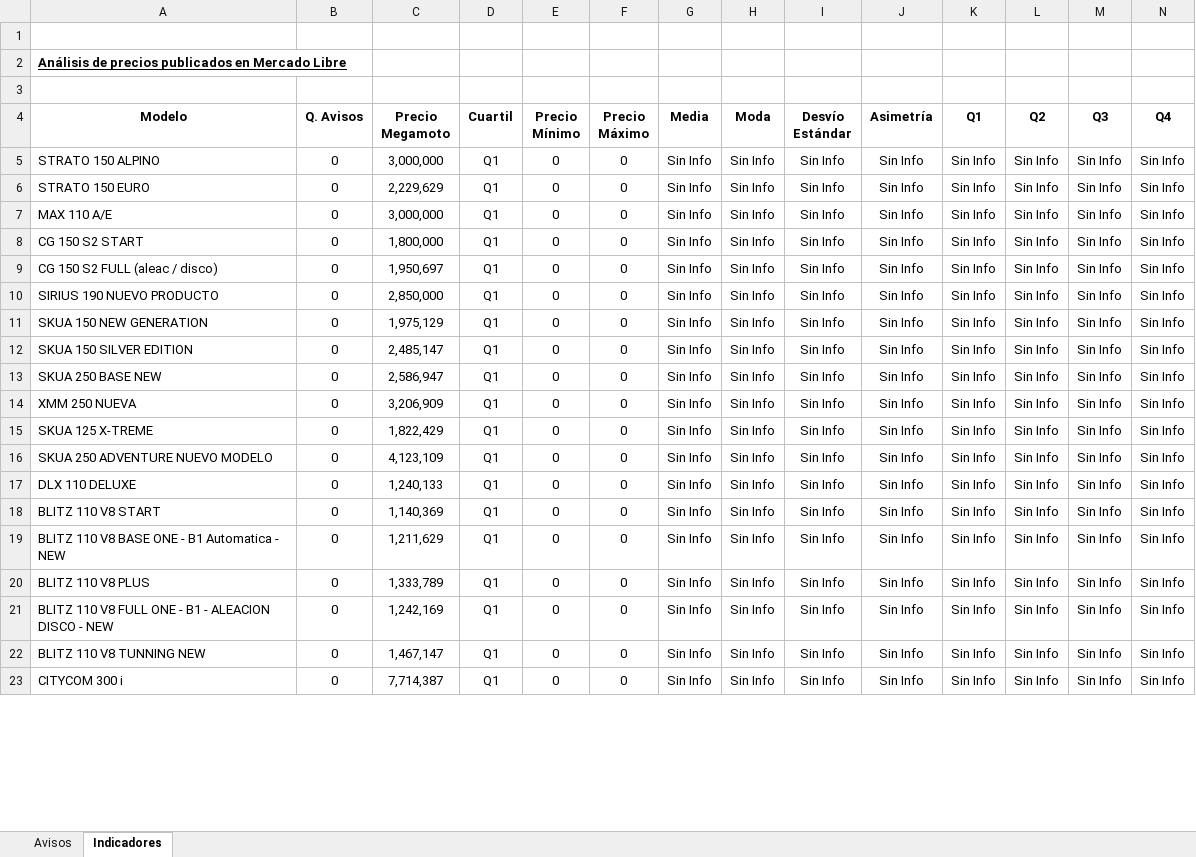
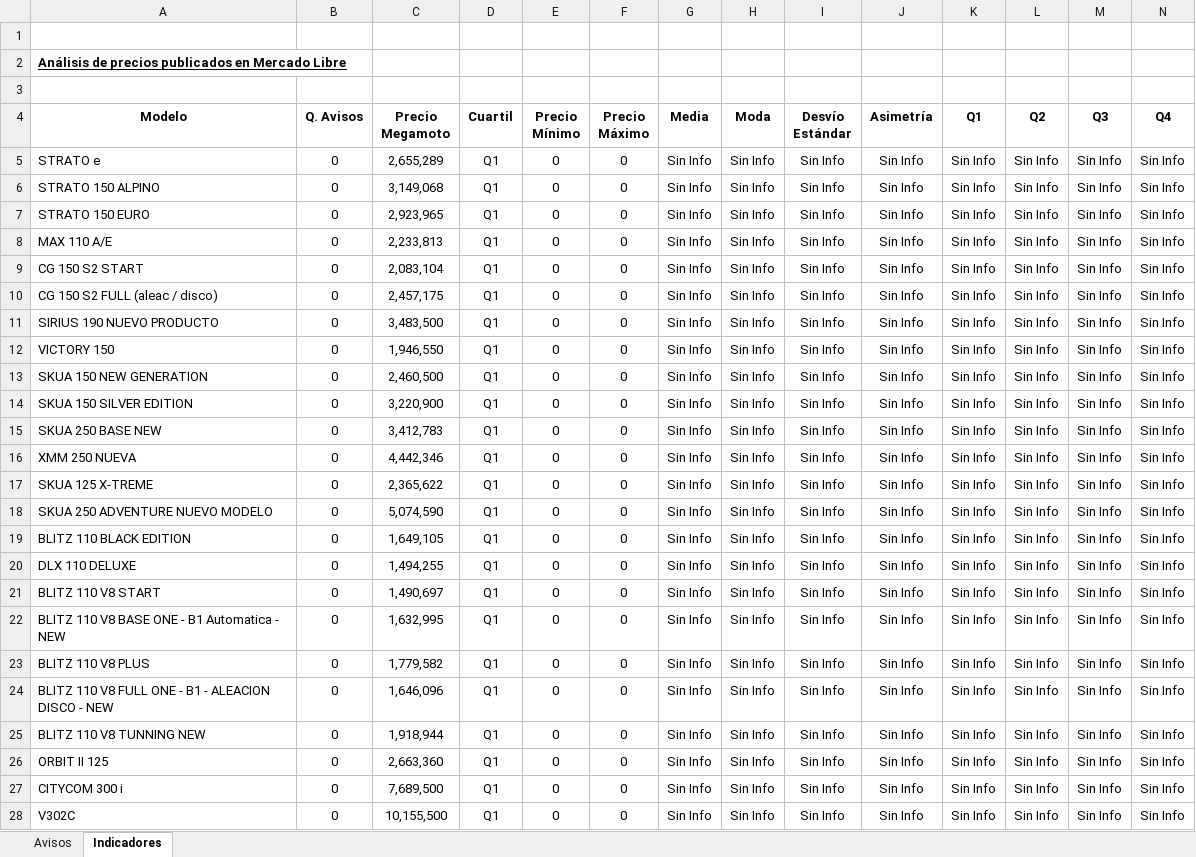
Before and after one commit to Gusgv-arg/3.2.10.MEGAMOTO-WhatsApp, an Excel workbook: public/precios_template.xlsx, sheet Indicadores, drawn as a sheet; only a part is shown; values as stored, in another font and other column widths than the file's, no borders; conditional formats not drawn; addresses are those after the commit; the diff covers the shown part only; the diff names each change by its address in the sheet, - before the commit and + after, or states it on an @@ line.

Commit message:
template

```diff
--- a/public/precios_template.xlsx (sheet Indicadores)
+++ b/public/precios_template.xlsx (sheet Indicadores)
+row 5: STRATO e | 0 | 2,655,289 | Q1 | 0 | 0 | Sin Info | Sin Info | Sin Info | Sin Info | Sin Info | Sin Info | Sin Info | Sin Info
-C6 (Precio Megamoto): 3,000,000
+C6 (Precio Megamoto): 3,149,068
-C7 (Precio Megamoto): 2,229,629
+C7 (Precio Megamoto): 2,923,965
-C8 (Precio Megamoto): 3,000,000
+C8 (Precio Megamoto): 2,233,813
-C9 (Precio Megamoto): 1,800,000
+C9 (Precio Megamoto): 2,083,104
-C10 (Precio Megamoto): 1,950,697
+C10 (Precio Megamoto): 2,457,175
-C11 (Precio Megamoto): 2,850,000
+C11 (Precio Megamoto): 3,483,500
+row 12: VICTORY 150 | 0 | 1,946,550 | Q1 | 0 | 0 | Sin Info | Sin Info | Sin Info | Sin Info | Sin Info | Sin Info | Sin Info | Sin Info
-C13 (Precio Megamoto): 1,975,129
+C13 (Precio Megamoto): 2,460,500
-C14 (Precio Megamoto): 2,485,147
+C14 (Precio Megamoto): 3,220,900
-C15 (Precio Megamoto): 2,586,947
+C15 (Precio Megamoto): 3,412,783
-C16 (Precio Megamoto): 3,206,909
+C16 (Precio Megamoto): 4,442,346
-C17 (Precio Megamoto): 1,822,429
+C17 (Precio Megamoto): 2,365,622
-C18 (Precio Megamoto): 4,123,109
+C18 (Precio Megamoto): 5,074,590
+row 19: BLITZ 110 BLACK EDITION | 0 | 1,649,105 | Q1 | 0 | 0 | Sin Info | Sin Info | Sin Info | Sin Info | Sin Info | Sin Info | Sin Info | Sin Info
-C20 (Precio Megamoto): 1,240,133
+C20 (Precio Megamoto): 1,494,255
-C21 (Precio Megamoto): 1,140,369
+C21 (Precio Megamoto): 1,490,697
-C22 (Precio Megamoto): 1,211,629
+C22 (Precio Megamoto): 1,632,995
-C23 (Precio Megamoto): 1,333,789
+C23 (Precio Megamoto): 1,779,582
-C24 (Precio Megamoto): 1,242,169
+C24 (Precio Megamoto): 1,646,096
-C25 (Precio Megamoto): 1,467,147
+C25 (Precio Megamoto): 1,918,944
+row 26: ORBIT II 125 | 0 | 2,663,360 | Q1 | 0 | 0 | Sin Info | Sin Info | Sin Info | Sin Info | Sin Info | Sin Info | Sin Info | Sin Info
-C27 (Precio Megamoto): 7,714,387
+C27 (Precio Megamoto): 7,689,500
+row 28: V302C | 0 | 10,155,500 | Q1 | 0 | 0 | Sin Info | Sin Info | Sin Info | Sin Info | Sin Info | Sin Info | Sin Info | Sin Info
```
Also changed, not shown: 11 added rows and 23 edited cells elsewhere in this sheet, formulas that keep their value.
